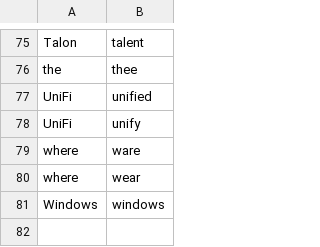
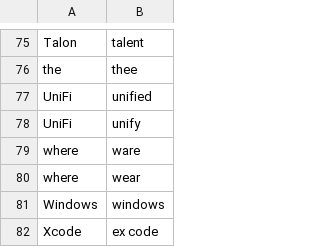
Before and after one commit to zmcgohan2/knausj_talon, a CSV file: settings/words_to_replace.csv, drawn as a sheet; only a part is shown, gaps mark what is left out; the diff names each change by its address in the sheet, - before the commit and + after, or states it on an @@ line.

Commit message:
Vocabulary.

```diff
--- a/settings/words_to_replace.csv
+++ b/settings/words_to_replace.csv
+row 82: Xcode | ex code
```
